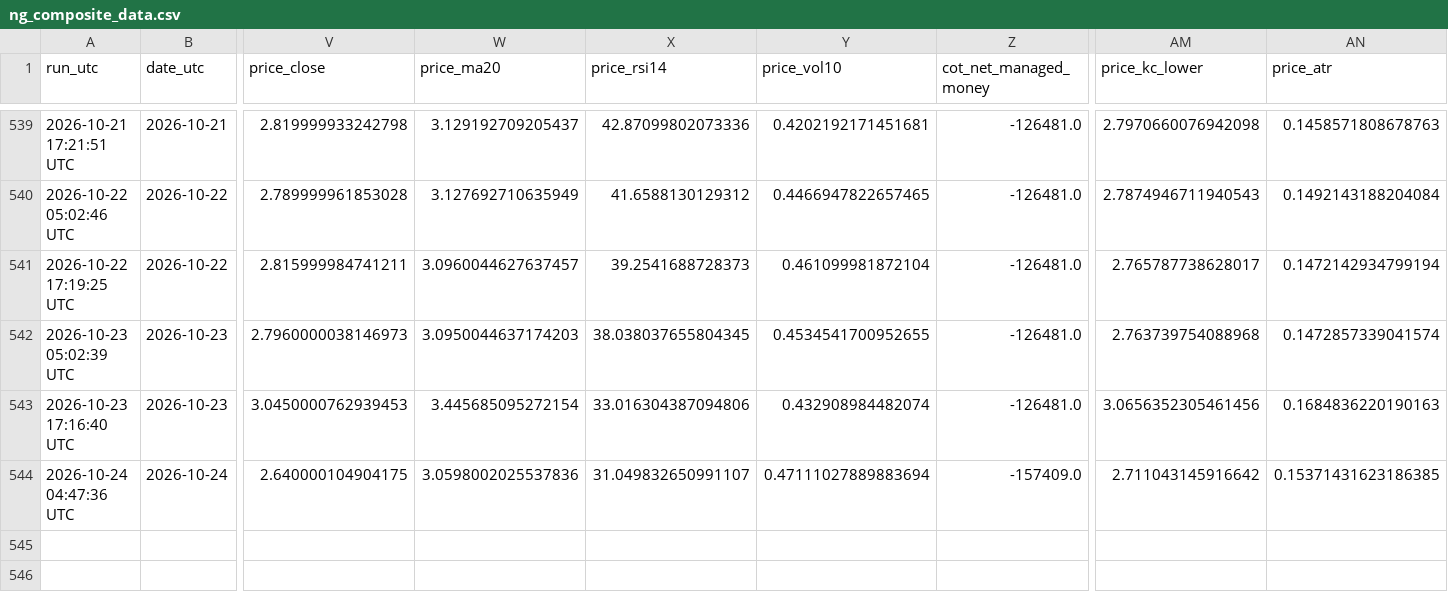
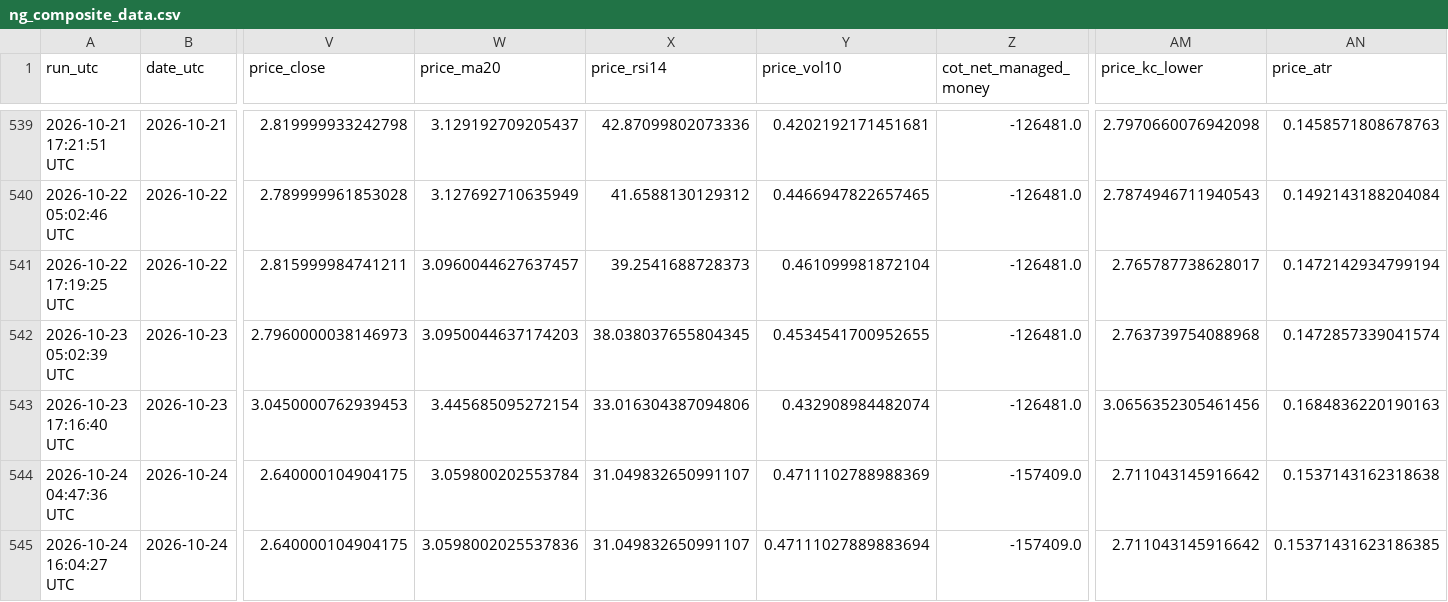
Before and after one commit to williehsu-design/ng-hdd, a CSV file: ng_composite_data.csv, drawn as a sheet; only a part is shown, gaps mark what is left out; rows hold the shown columns only; the diff names each change by its address in the sheet, - before the commit and + after, or states it on an @@ line.

```diff
--- a/ng_composite_data.csv
+++ b/ng_composite_data.csv
-W544 (price_ma20): 3.0598002025537836
+W544 (price_ma20): 3.059800202553784
-Y544 (price_vol10): 0.47111027889883694
+Y544 (price_vol10): 0.4711102788988369
-AN544 (price_atr): 0.15371431623186385
+AN544 (price_atr): 0.1537143162318638
+row 545: 2026-10-24 16:04:27 UTC | 2026-10-24 | 2.640000104904175 | 3.0598002025537836 | 31.049832650991107 | 0.47111027889883694 | -157409.0 | 2.711043145916642 | 0.15371431623186385
```
Also changed, not shown: 1 other file.
